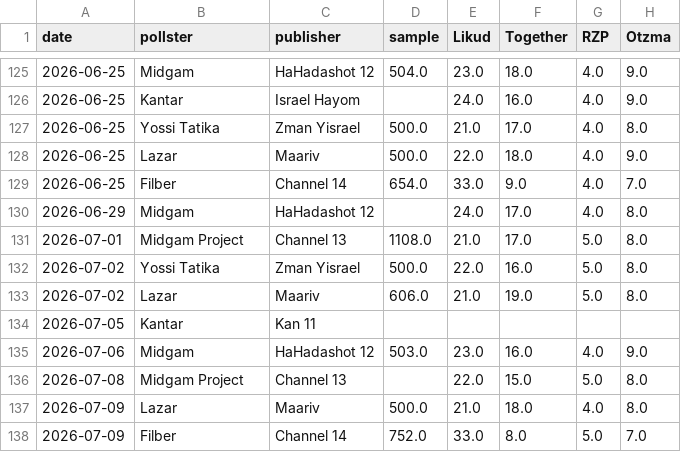
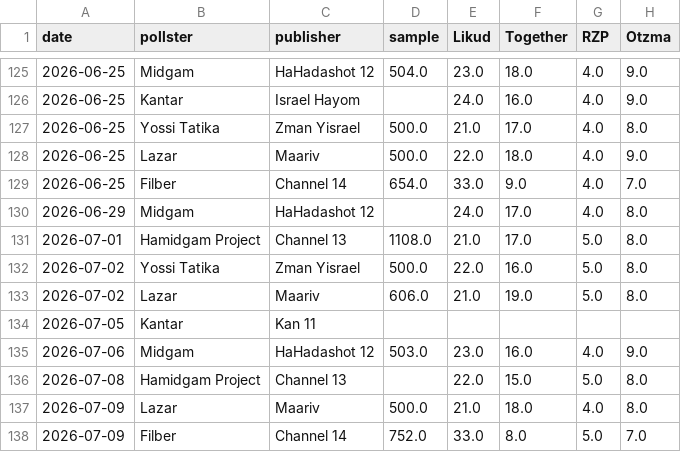
Before and after one commit to NoNOno0100/election-meter, a CSV file: polls.csv, drawn as a sheet; only a part is shown, gaps mark what is left out; the diff covers the shown part only; the diff names each change by its address in the sheet, - before the commit and + after, or states it on an @@ line.

```diff
--- a/polls.csv
+++ b/polls.csv
-B131 (pollster): Midgam Project
+B131 (pollster): Hamidgam Project
-B136 (pollster): Midgam Project
+B136 (pollster): Hamidgam Project
```
Also changed, not shown: 4 added rows, 5 removed rows, 10 moved rows and 45 edited cells elsewhere in this file, 4 other files.
